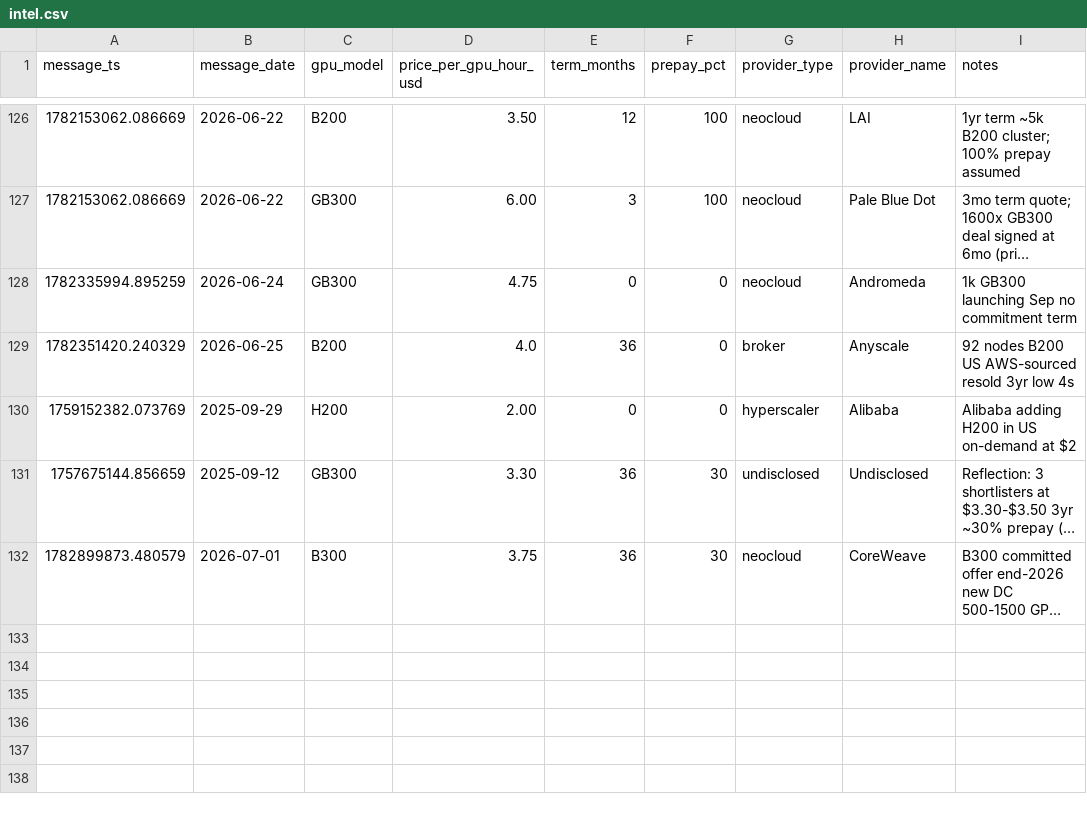
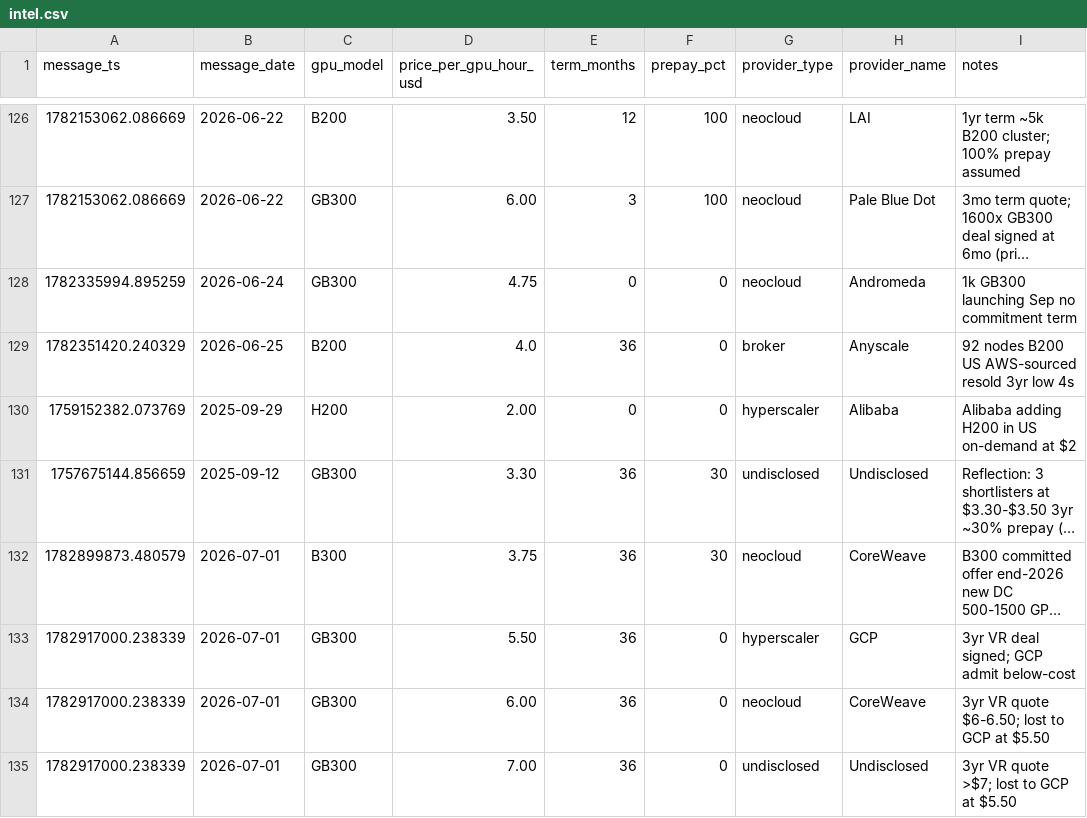
Before and after one commit to koen-nebius/price-monitor, a CSV file: store/intel.csv, drawn as a sheet; only a part is shown, gaps mark what is left out; long unchanged cells end in …; the diff names each change by its address in the sheet, - before the commit and + after, or states it on an @@ line.

Commit message:
chore: CCR field intel + post log [skip ci]

```diff
--- a/store/intel.csv
+++ b/store/intel.csv
+row 133: 1782917000.238339 | 2026-07-01 | GB300 | 5.50 | 36 | 0 | hyperscaler | GCP | 3yr VR deal signed; GCP admit below-cost
+row 134: 1782917000.238339 | 2026-07-01 | GB300 | 6.00 | 36 | 0 | neocloud | CoreWeave | 3yr VR quote $6-6.50; lost to GCP at $5.50
+row 135: 1782917000.238339 | 2026-07-01 | GB300 | 7.00 | 36 | 0 | undisclosed | Undisclosed | 3yr VR quote >$7; lost to GCP at $5.50
```
Also changed, not shown: 1 other file.
